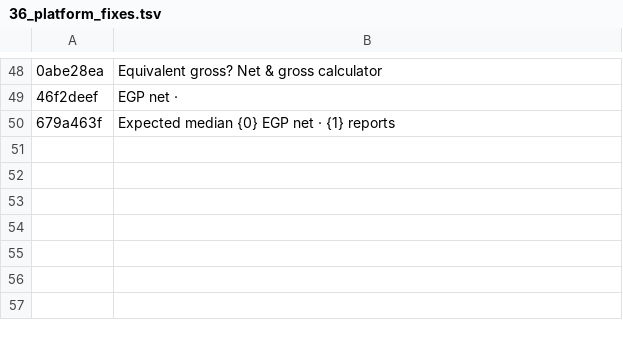
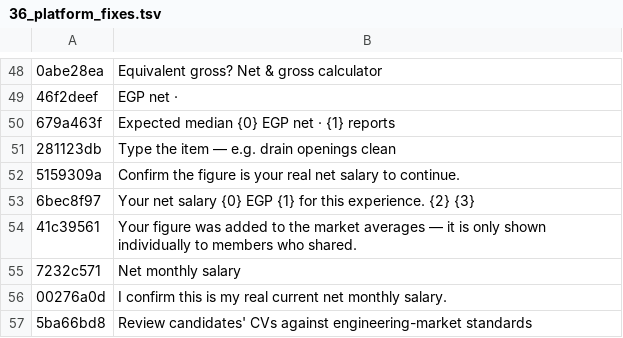
Before and after one commit to yousefaliarch-commits/YOUSEF-ENG-SPACE, a TSV file: i18n/en/36_platform_fixes.tsv, drawn as a sheet; only a part is shown, gaps mark what is left out; the diff names each change by its address in the sheet, - before the commit and + after, or states it on an @@ line.

```diff
--- a/i18n/en/36_platform_fixes.tsv
+++ b/i18n/en/36_platform_fixes.tsv
+row 51: 281123db | Type the item — e.g. drain openings clean
+row 52: 5159309a | Confirm the figure is your real net salary to continue.
+row 53: 6bec8f97 | Your net salary {0} EGP {1} for this experience. {2} {3}
+row 54: 41c39561 | Your figure was added to the market averages — it is only shown individually to members who shared.
+row 55: 7232c571 | Net monthly salary
+row 56: 00276a0d | I confirm this is my real current net monthly salary.
+row 57: 5ba66bd8 | Review candidates' CVs against engineering-market standards
```
Also changed, not shown: 15 other files.
